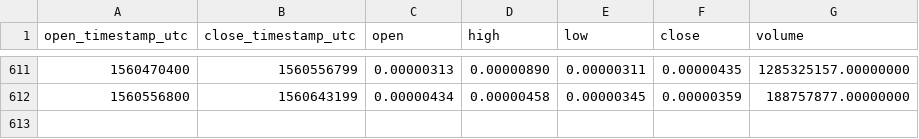
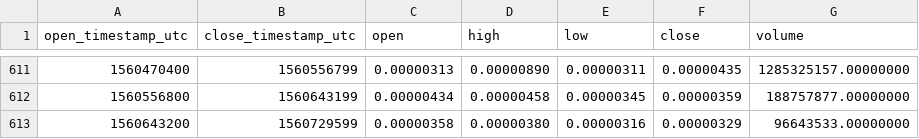
Before and after one commit to cryptobigbro/binance-MTHBTC, a CSV file: binance-MTHBTC-1d.csv, drawn as a sheet; only a part is shown, gaps mark what is left out; the diff names each change by its address in the sheet, - before the commit and + after, or states it on an @@ line.

Commit message:
Update OHLCV data.

```diff
--- a/binance-MTHBTC-1d.csv
+++ b/binance-MTHBTC-1d.csv
+row 613: 1560643200 | 1560729599 | 0.00000358 | 0.00000380 | 0.00000316 | 0.00000329 | 96643533.00000000
```
Also changed, not shown: 1 other file.
